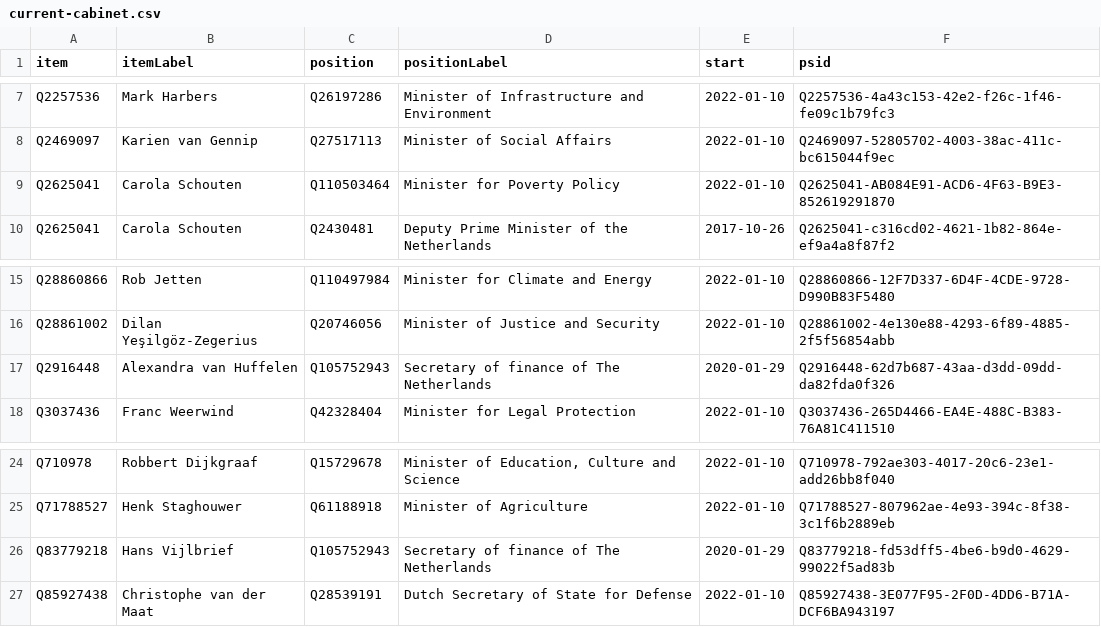
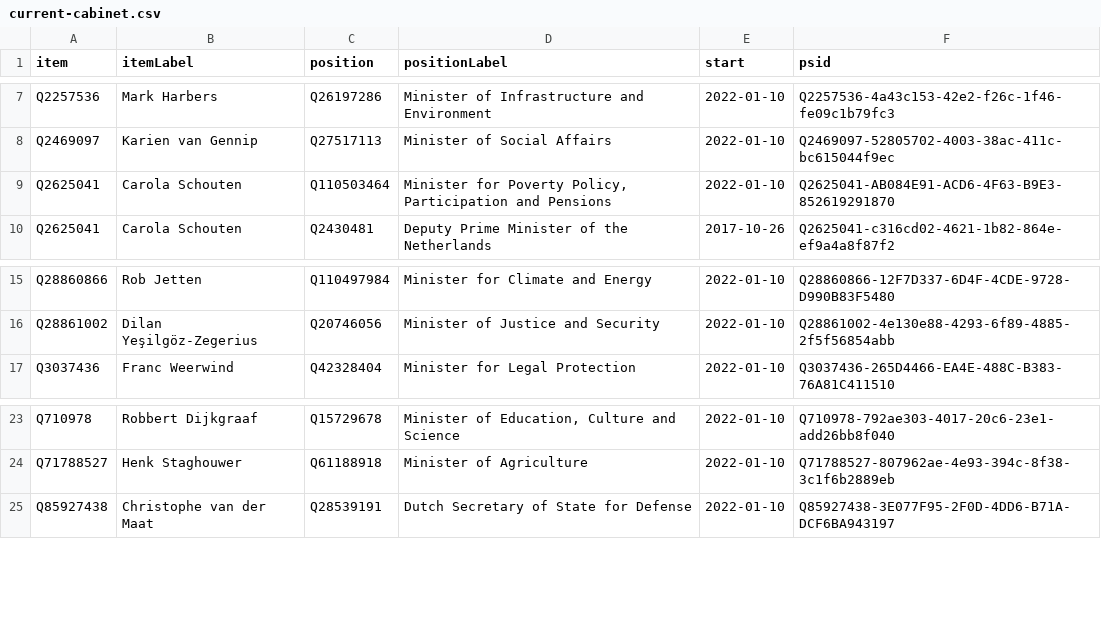
Before and after one commit to every-politician-scrapers/netherlands-cabinet, a CSV file: wikidata/results/current-cabinet.csv, drawn as a sheet; only a part is shown, gaps mark what is left out.

```diff
--- a/wikidata/results/current-cabinet.csv
+++ b/wikidata/results/current-cabinet.csv
@@ -8,3 +8,3 @@ Q2257536,Mark Harbers,Q26197286,Minister of Infrastructure and Environment,2022-
 Q2469097,Karien van Gennip,Q27517113,Minister of Social Affairs,2022-01-10,Q2469097-52805702-4003-38ac-411c-bc615044f9ec
-Q2625041,Carola Schouten,Q110503464,Minister for Poverty Policy,2022-01-10,Q2625041-AB084E91-ACD6-4F63-B9E3-852619291870
+Q2625041,Carola Schouten,Q110503464,"Minister for Poverty Policy, Participation and Pensions",2022-01-10,Q2625041-AB084E91-ACD6-4F63-B9E3-852619291870
 Q2625041,Carola Schouten,Q2430481,Deputy Prime Minister of the Netherlands,2017-10-26,Q2625041-c316cd02-4621-1b82-864e-ef9a4a8f87f2
@@ -16,3 +16,2 @@ Q28860866,Rob Jetten,Q110497984,Minister for Climate and Energy,2022-01-10,Q2886
 Q28861002,Dilan Yeşilgöz-Zegerius,Q20746056,Minister of Justice and Security,2022-01-10,Q28861002-4e130e88-4293-6f89-4885-2f5f56854abb
-Q2916448,Alexandra van Huffelen,Q105752943,Secretary of finance of The Netherlands,2020-01-29,Q2916448-62d7b687-43aa-d3dd-09dd-da82fda0f326
 Q3037436,Franc Weerwind,Q42328404,Minister for Legal Protection,2022-01-10,Q3037436-265D4466-EA4E-488C-B383-76A81C411510
@@ -25,3 +24,2 @@ Q710978,Robbert Dijkgraaf,Q15729678,"Minister of Education, Culture and Science"
 Q71788527,Henk Staghouwer,Q61188918,Minister of Agriculture,2022-01-10,Q71788527-807962ae-4e93-394c-8f38-3c1f6b2889eb
-Q83779218,Hans Vijlbrief,Q105752943,Secretary of finance of The Netherlands,2020-01-29,Q83779218-fd53dff5-4be6-b9d0-4629-99022f5ad83b
 Q85927438,Christophe van der Maat,Q28539191,Dutch Secretary of State for Defense,2022-01-10,Q85927438-3E077F95-2F0D-4DD6-B71A-DCF6BA943197
```
Also changed, not shown: wikidata/results/all-cabinets.csv.
